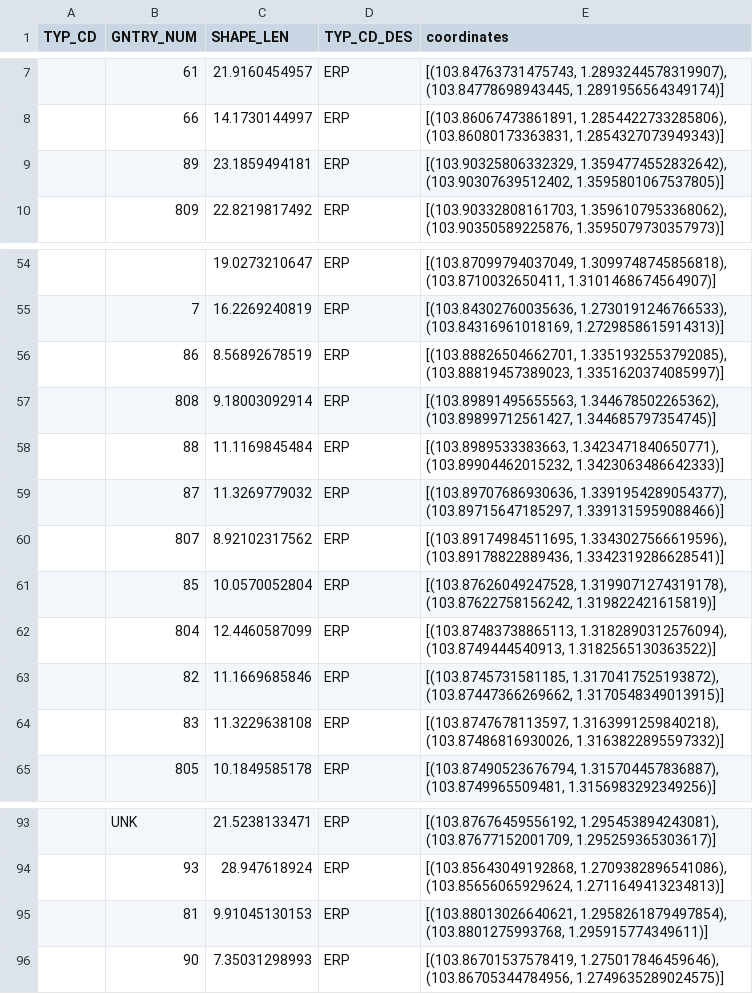
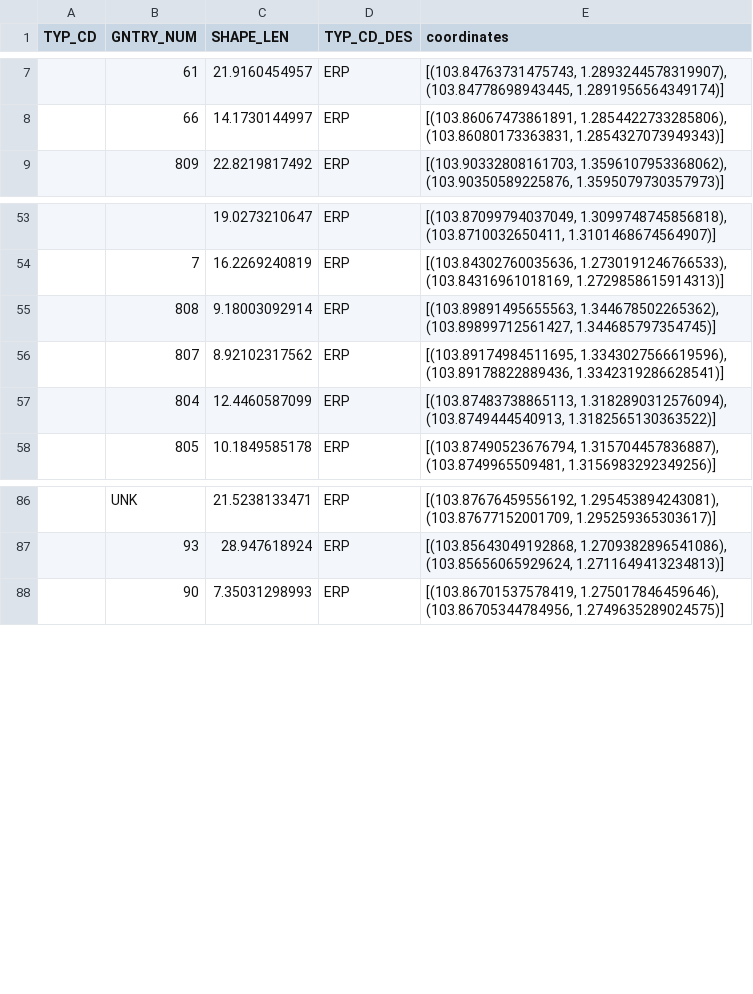
Before and after one commit to Bobby20111997/blinksg, a CSV file: ERPs/Gantries.csv, drawn as a sheet; only a part is shown, gaps mark what is left out.

Commit message:
Update Gantries.csv

```diff
--- a/ERPs/Gantries.csv
+++ b/ERPs/Gantries.csv
@@ -8,3 +8,2 @@ TYP_CD,GNTRY_NUM,SHAPE_LEN,TYP_CD_DES,coordinates
 ,66,14.1730144997,ERP,"[(103.86067473861891, 1.2854422733285806), (103.86080173363831, 1.2854327073949343)]"
-,89,23.1859494181,ERP,"[(103.90325806332329, 1.3594774552832642), (103.90307639512402, 1.3595801067537805)]"
 ,809,22.8219817492,ERP,"[(103.90332808161703, 1.3596107953368062), (103.90350589225876, 1.3595079730357973)]"
@@ -55,11 +54,5 @@ TYP_CD,GNTRY_NUM,SHAPE_LEN,TYP_CD_DES,coordinates
 ,7,16.2269240819,ERP,"[(103.84302760035636, 1.2730191246766533), (103.84316961018169, 1.2729858615914313)]"
-,86,8.56892678519,ERP,"[(103.88826504662701, 1.3351932553792085), (103.88819457389023, 1.3351620374085997)]"
 ,808,9.18003092914,ERP,"[(103.89891495655563, 1.344678502265362), (103.89899712561427, 1.344685797354745)]"
-,88,11.1169845484,ERP,"[(103.8989533383663, 1.3423471840650771), (103.89904462015232, 1.3423063486642333)]"
-,87,11.3269779032,ERP,"[(103.89707686930636, 1.3391954289054377), (103.89715647185297, 1.3391315959088466)]"
 ,807,8.92102317562,ERP,"[(103.89174984511695, 1.3343027566619596), (103.89178822889436, 1.3342319286628541)]"
-,85,10.0570052804,ERP,"[(103.87626049247528, 1.3199071274319178), (103.87622758156242, 1.319822421615819)]"
 ,804,12.4460587099,ERP,"[(103.87483738865113, 1.3182890312576094), (103.8749444540913, 1.3182565130363522)]"
-,82,11.1669685846,ERP,"[(103.8745731581185, 1.3170417525193872), (103.87447366269662, 1.3170548349013915)]"
-,83,11.3229638108,ERP,"[(103.8747678113597, 1.3163991259840218), (103.87486816930026, 1.3163822895597332)]"
 ,805,10.1849585178,ERP,"[(103.87490523676794, 1.315704457836887), (103.8749965509481, 1.3156983292349256)]"
@@ -94,3 +87,2 @@ TYP_CD,GNTRY_NUM,SHAPE_LEN,TYP_CD_DES,coordinates
 ,93,28.947618924,ERP,"[(103.85643049192868, 1.2709382896541086), (103.85656065929624, 1.2711649413234813)]"
-,81,9.91045130153,ERP,"[(103.88013026640621, 1.2958261879497854), (103.8801275993768, 1.295915774349611)]"
 ,90,7.35031298993,ERP,"[(103.86701537578419, 1.275017846459646), (103.86705344784956, 1.2749635289024575)]"
```
